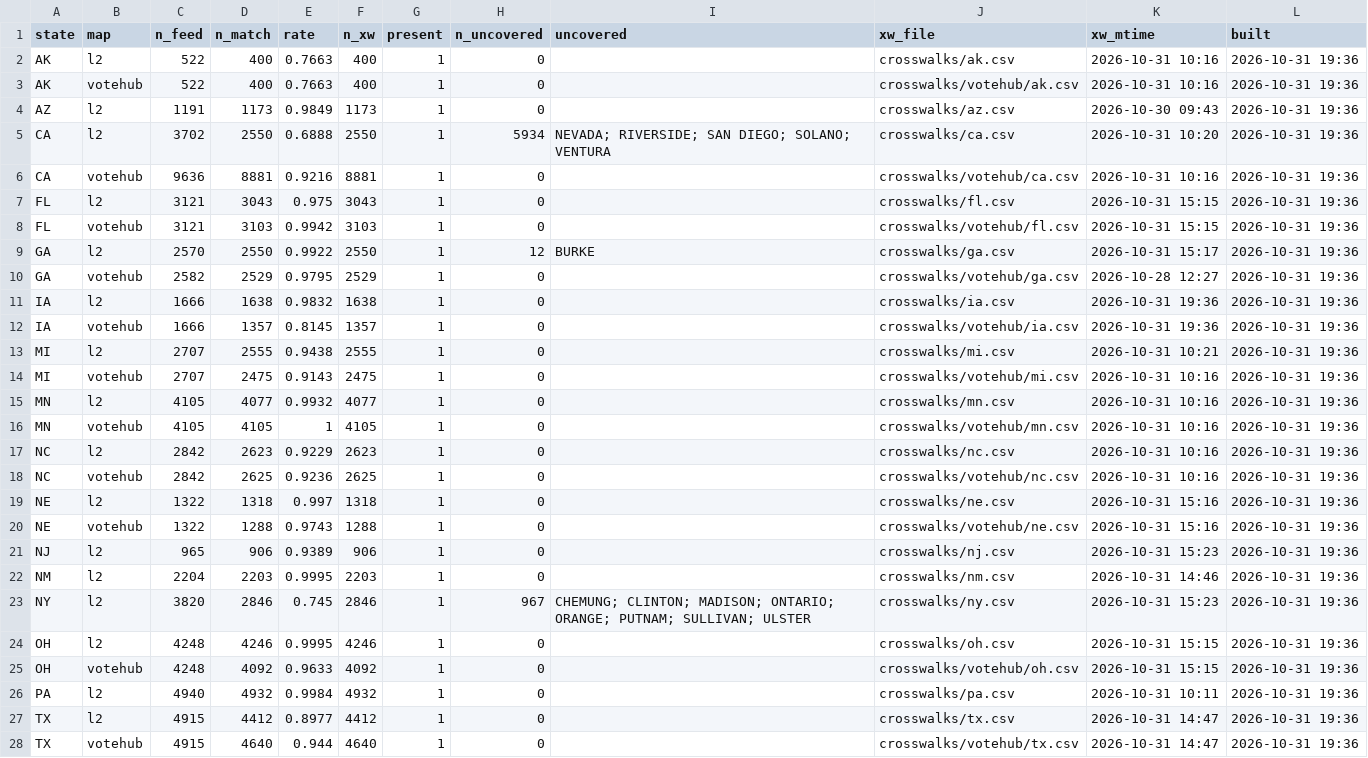
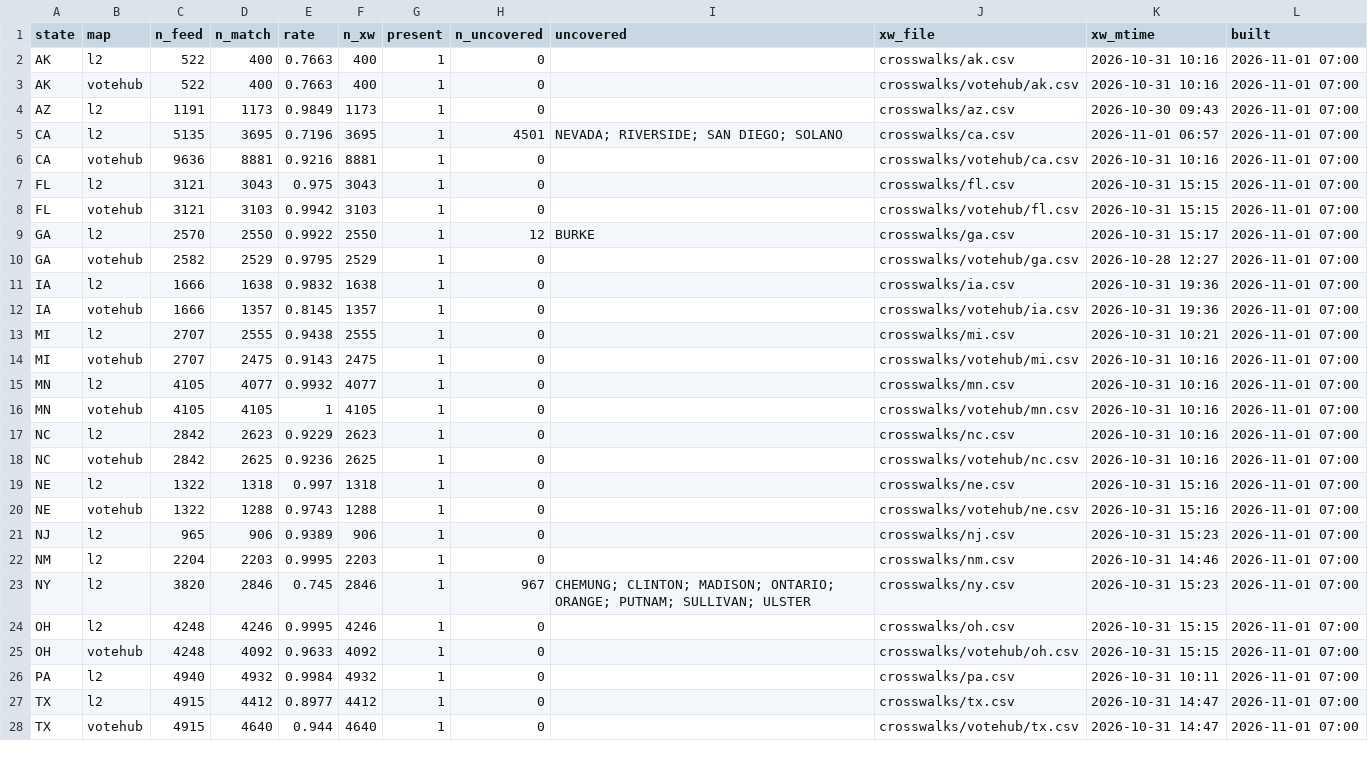
Before and after one commit to TeamStewart/cbs-enr, a CSV file: docs/enr_cycle/crosswalk_match_baseline.csv, drawn as a sheet; only a part is shown; the diff covers the shown part only.

```diff
--- a/docs/enr_cycle/crosswalk_match_baseline.csv
+++ b/docs/enr_cycle/crosswalk_match_baseline.csv
@@ -1,28 +1,28 @@
 state,map,n_feed,n_match,rate,n_xw,present,n_uncovered,uncovered,xw_file,xw_mtime,built
-AK,l2,522,400,0.7663,400,1,0,"",crosswalks/ak.csv,2026-10-31 10:16,2026-10-31 19:36
-AK,votehub,522,400,0.7663,400,1,0,"",crosswalks/votehub/ak.csv,2026-10-31 10:16,2026-10-31 19:36
-AZ,l2,1191,1173,0.9849,1173,1,0,"",crosswalks/az.csv,2026-10-30 09:43,2026-10-31 19:36
-CA,l2,3702,2550,0.6888,2550,1,5934,NEVADA; RIVERSIDE; SAN DIEGO; SOLANO; VENTURA,crosswalks/ca.csv,2026-10-31 10:20,2026-10-31 19:36
-CA,votehub,9636,8881,0.9216,8881,1,0,"",crosswalks/votehub/ca.csv,2026-10-31 10:16,2026-10-31 19:36
-FL,l2,3121,3043,0.975,3043,1,0,"",crosswalks/fl.csv,2026-10-31 15:15,2026-10-31 19:36
-FL,votehub,3121,3103,0.9942,3103,1,0,"",crosswalks/votehub/fl.csv,2026-10-31 15:15,2026-10-31 19:36
-GA,l2,2570,2550,0.9922,2550,1,12,BURKE,crosswalks/ga.csv,2026-10-31 15:17,2026-10-31 19:36
-GA,votehub,2582,2529,0.9795,2529,1,0,"",crosswalks/votehub/ga.csv,2026-10-28 12:27,2026-10-31 19:36
-IA,l2,1666,1638,0.9832,1638,1,0,"",crosswalks/ia.csv,2026-10-31 19:36,2026-10-31 19:36
-IA,votehub,1666,1357,0.8145,1357,1,0,"",crosswalks/votehub/ia.csv,2026-10-31 19:36,2026-10-31 19:36
-MI,l2,2707,2555,0.9438,2555,1,0,"",crosswalks/mi.csv,2026-10-31 10:21,2026-10-31 19:36
-MI,votehub,2707,2475,0.9143,2475,1,0,"",crosswalks/votehub/mi.csv,2026-10-31 10:16,2026-10-31 19:36
-MN,l2,4105,4077,0.9932,4077,1,0,"",crosswalks/mn.csv,2026-10-31 10:16,2026-10-31 19:36
-MN,votehub,4105,4105,1,4105,1,0,"",crosswalks/votehub/mn.csv,2026-10-31 10:16,2026-10-31 19:36
-NC,l2,2842,2623,0.9229,2623,1,0,"",crosswalks/nc.csv,2026-10-31 10:16,2026-10-31 19:36
-NC,votehub,2842,2625,0.9236,2625,1,0,"",crosswalks/votehub/nc.csv,2026-10-31 10:16,2026-10-31 19:36
-NE,l2,1322,1318,0.997,1318,1,0,"",crosswalks/ne.csv,2026-10-31 15:16,2026-10-31 19:36
-NE,votehub,1322,1288,0.9743,1288,1,0,"",crosswalks/votehub/ne.csv,2026-10-31 15:16,2026-10-31 19:36
-NJ,l2,965,906,0.9389,906,1,0,"",crosswalks/nj.csv,2026-10-31 15:23,2026-10-31 19:36
-NM,l2,2204,2203,0.9995,2203,1,0,"",crosswalks/nm.csv,2026-10-31 14:46,2026-10-31 19:36
-NY,l2,3820,2846,0.745,2846,1,967,CHEMUNG; CLINTON; MADISON; ONTARIO; ORANGE; PUTNAM; SULLIVAN; ULSTER,crosswalks/ny.csv,2026-10-31 15:23,2026-10-31 19:36
-OH,l2,4248,4246,0.9995,4246,1,0,"",crosswalks/oh.csv,2026-10-31 15:15,2026-10-31 19:36
-OH,votehub,4248,4092,0.9633,4092,1,0,"",crosswalks/votehub/oh.csv,2026-10-31 15:15,2026-10-31 19:36
-PA,l2,4940,4932,0.9984,4932,1,0,"",crosswalks/pa.csv,2026-10-31 10:11,2026-10-31 19:36
-TX,l2,4915,4412,0.8977,4412,1,0,"",crosswalks/tx.csv,2026-10-31 14:47,2026-10-31 19:36
-TX,votehub,4915,4640,0.944,4640,1,0,"",crosswalks/votehub/tx.csv,2026-10-31 14:47,2026-10-31 19:36
+AK,l2,522,400,0.7663,400,1,0,"",crosswalks/ak.csv,2026-10-31 10:16,2026-11-01 07:00
+AK,votehub,522,400,0.7663,400,1,0,"",crosswalks/votehub/ak.csv,2026-10-31 10:16,2026-11-01 07:00
+AZ,l2,1191,1173,0.9849,1173,1,0,"",crosswalks/az.csv,2026-10-30 09:43,2026-11-01 07:00
+CA,l2,5135,3695,0.7196,3695,1,4501,NEVADA; RIVERSIDE; SAN DIEGO; SOLANO,crosswalks/ca.csv,2026-11-01 06:57,2026-11-01 07:00
+CA,votehub,9636,8881,0.9216,8881,1,0,"",crosswalks/votehub/ca.csv,2026-10-31 10:16,2026-11-01 07:00
+FL,l2,3121,3043,0.975,3043,1,0,"",crosswalks/fl.csv,2026-10-31 15:15,2026-11-01 07:00
+FL,votehub,3121,3103,0.9942,3103,1,0,"",crosswalks/votehub/fl.csv,2026-10-31 15:15,2026-11-01 07:00
+GA,l2,2570,2550,0.9922,2550,1,12,BURKE,crosswalks/ga.csv,2026-10-31 15:17,2026-11-01 07:00
+GA,votehub,2582,2529,0.9795,2529,1,0,"",crosswalks/votehub/ga.csv,2026-10-28 12:27,2026-11-01 07:00
+IA,l2,1666,1638,0.9832,1638,1,0,"",crosswalks/ia.csv,2026-10-31 19:36,2026-11-01 07:00
+IA,votehub,1666,1357,0.8145,1357,1,0,"",crosswalks/votehub/ia.csv,2026-10-31 19:36,2026-11-01 07:00
+MI,l2,2707,2555,0.9438,2555,1,0,"",crosswalks/mi.csv,2026-10-31 10:21,2026-11-01 07:00
+MI,votehub,2707,2475,0.9143,2475,1,0,"",crosswalks/votehub/mi.csv,2026-10-31 10:16,2026-11-01 07:00
+MN,l2,4105,4077,0.9932,4077,1,0,"",crosswalks/mn.csv,2026-10-31 10:16,2026-11-01 07:00
+MN,votehub,4105,4105,1,4105,1,0,"",crosswalks/votehub/mn.csv,2026-10-31 10:16,2026-11-01 07:00
+NC,l2,2842,2623,0.9229,2623,1,0,"",crosswalks/nc.csv,2026-10-31 10:16,2026-11-01 07:00
+NC,votehub,2842,2625,0.9236,2625,1,0,"",crosswalks/votehub/nc.csv,2026-10-31 10:16,2026-11-01 07:00
+NE,l2,1322,1318,0.997,1318,1,0,"",crosswalks/ne.csv,2026-10-31 15:16,2026-11-01 07:00
+NE,votehub,1322,1288,0.9743,1288,1,0,"",crosswalks/votehub/ne.csv,2026-10-31 15:16,2026-11-01 07:00
+NJ,l2,965,906,0.9389,906,1,0,"",crosswalks/nj.csv,2026-10-31 15:23,2026-11-01 07:00
+NM,l2,2204,2203,0.9995,2203,1,0,"",crosswalks/nm.csv,2026-10-31 14:46,2026-11-01 07:00
+NY,l2,3820,2846,0.745,2846,1,967,CHEMUNG; CLINTON; MADISON; ONTARIO; ORANGE; PUTNAM; SULLIVAN; ULSTER,crosswalks/ny.csv,2026-10-31 15:23,2026-11-01 07:00
+OH,l2,4248,4246,0.9995,4246,1,0,"",crosswalks/oh.csv,2026-10-31 15:15,2026-11-01 07:00
+OH,votehub,4248,4092,0.9633,4092,1,0,"",crosswalks/votehub/oh.csv,2026-10-31 15:15,2026-11-01 07:00
+PA,l2,4940,4932,0.9984,4932,1,0,"",crosswalks/pa.csv,2026-10-31 10:11,2026-11-01 07:00
+TX,l2,4915,4412,0.8977,4412,1,0,"",crosswalks/tx.csv,2026-10-31 14:47,2026-11-01 07:00
+TX,votehub,4915,4640,0.944,4640,1,0,"",crosswalks/votehub/tx.csv,2026-10-31 14:47,2026-11-01 07:00
```
Also changed, not shown: 2 edited cells elsewhere in this file, 4 other files.
